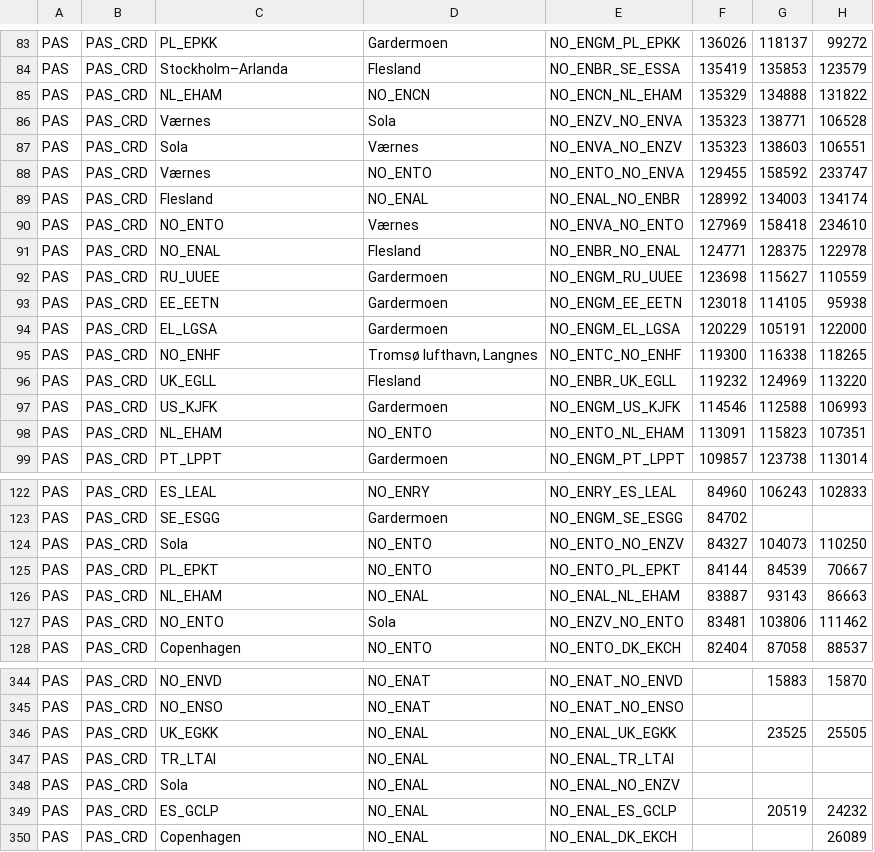
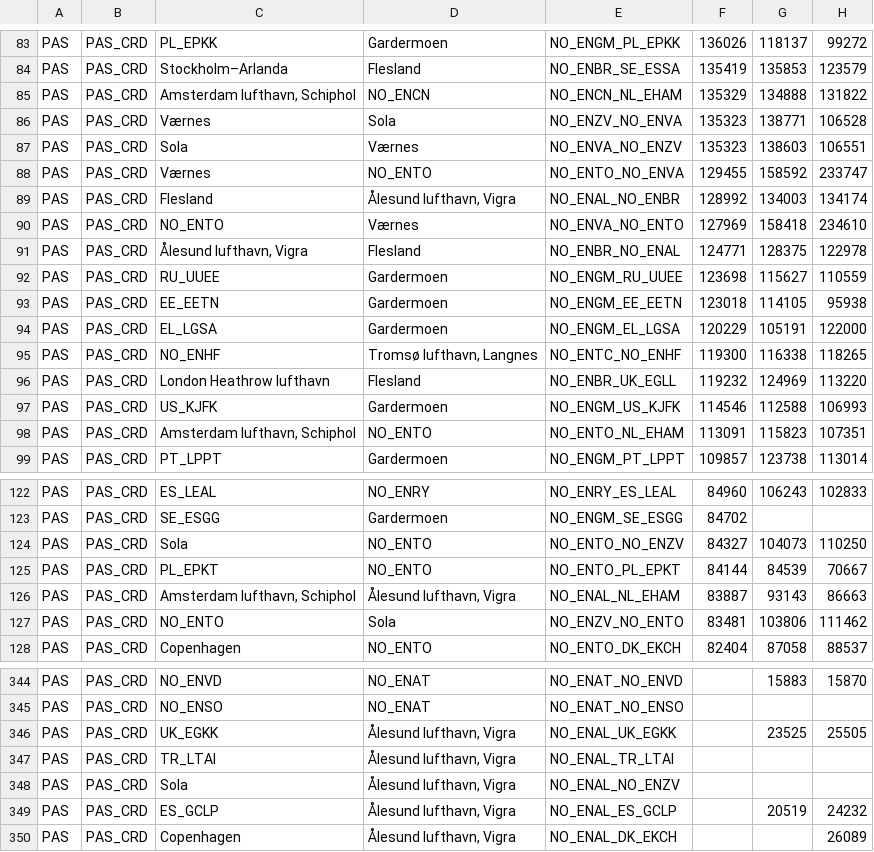
Before and after one commit to ivarref/clj-simple-chart, a CSV file: data/eurostat/avia-par-no-pas-carried.csv, drawn as a sheet; only a part is shown, gaps mark what is left out; the diff covers the shown part only; the diff names each change by its address in the sheet, - before the commit and + after, or states it on an @@ line.

```diff
--- a/data/eurostat/avia-par-no-pas-carried.csv
+++ b/data/eurostat/avia-par-no-pas-carried.csv
-C85: NL_EHAM
+C85: Amsterdam lufthavn, Schiphol
-D89: NO_ENAL
+D89: Ålesund lufthavn, Vigra
-C91: NO_ENAL
+C91: Ålesund lufthavn, Vigra
-C96: UK_EGLL
+C96: London Heathrow lufthavn
-C98: NL_EHAM
+C98: Amsterdam lufthavn, Schiphol
-C126: NL_EHAM
+C126: Amsterdam lufthavn, Schiphol
-D126: NO_ENAL
+D126: Ålesund lufthavn, Vigra
-D346:D350: NO_ENAL
+D346:D350: Ålesund lufthavn, Vigra
```
Also changed, not shown: 14 edited cells elsewhere in this file, 1 other file.
